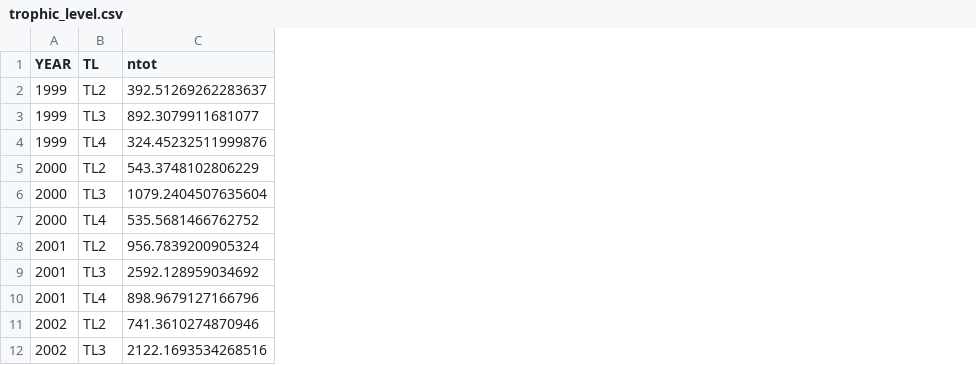
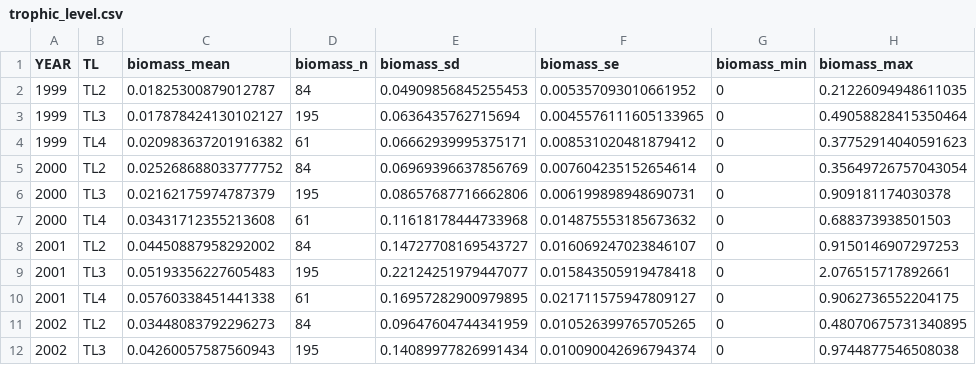
Before and after one commit to marinebon/info-demo, a CSV file: prep/data/rvc_trophic_level/trophic_level.csv, drawn as a sheet; only a part is shown; removed rows and columns are numbered as before the commit, all else as after; the diff names each change by its address in the sheet, - before the commit and + after, or states it on an @@ line.

Commit message:
tl with se

```diff
--- a/prep/data/rvc_trophic_level/trophic_level.csv
+++ b/prep/data/rvc_trophic_level/trophic_level.csv
-column C (ntot), rows 2-12: 392.51269262283637 | 892.3079911681077 | 324.45232511999876 | 543.3748102806229 | 1079.2404507635604 | 535.5681466762752 | 956.7839200905324 | 2592.128959034692 | 898.9679127166796 | 741.3610274870946 | 2122.1693534268516
+column C (biomass_mean), rows 2-12: 0.01825300879012787 | 0.017878424130102127 | 0.020983637201916382 | 0.025268688033777752 | 0.02162175974787379 | 0.03431712355213608 | 0.04450887958292002 | 0.05193356227605483 | 0.05760338451441338 | 0.03448083792296273 | 0.04260057587560943
+column D (biomass_n), rows 2-12: 84 | 195 | 61 | 84 | 195 | 61 | 84 | 195 | 61 | 84 | 195
+column E (biomass_sd), rows 2-12: 0.04909856845255453 | 0.0636435762715694 | 0.06662939995375171 | 0.06969396637856769 | 0.08657687716662806 | 0.11618178444733968 | 0.14727708169543727 | 0.22124251979447077 | 0.16957282900979895 | 0.09647604744341959 | 0.14089977826991434
+column F (biomass_se), rows 2-12: 0.005357093010661952 | 0.0045576111605133965 | 0.008531020481879412 | 0.007604235152654614 | 0.006199898948690731 | 0.014875553185673632 | 0.016069247023846107 | 0.015843505919478418 | 0.021711575947809127 | 0.010526399765705265 | 0.010090042696794374
+column G (biomass_min), rows 2-12: all 0
+column H (biomass_max), rows 2-12: 0.21226094948611035 | 0.49058828415350464 | 0.37752914040591623 | 0.35649726757043054 | 0.909181174030378 | 0.688373938501503 | 0.9150146907297253 | 2.076515717892661 | 0.9062736552204175 | 0.48070675731340895 | 0.9744877546508038
```
